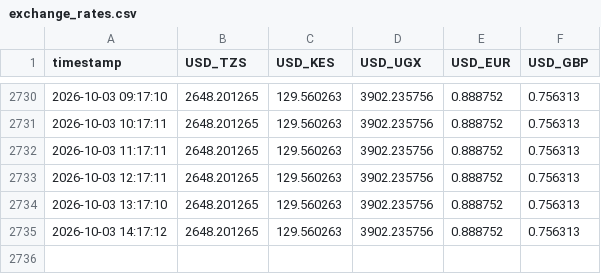
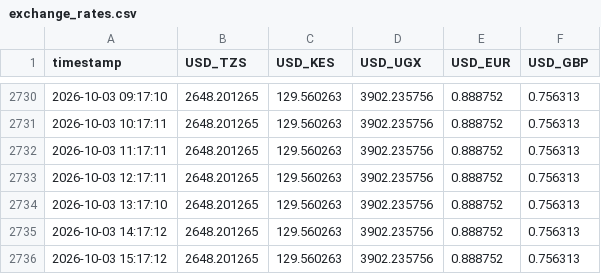
Before and after one commit to nyandajr/ea-financial-tracker, a CSV file: data/exchange_rates.csv, drawn as a sheet; only a part is shown, gaps mark what is left out.

Commit message:
data: fx update — USD/TZS 2,648.20 | USD/KES 129.56 | USD/UGX 3,902.24

```diff
--- a/data/exchange_rates.csv
+++ b/data/exchange_rates.csv
@@ -2735 +2735,2 @@ timestamp,USD_TZS,USD_KES,USD_UGX,USD_EUR,USD_GBP
 2026-10-03 14:17:12,2648.201265,129.560263,3902.235756,0.888752,0.756313
+2026-10-03 15:17:12,2648.201265,129.560263,3902.235756,0.888752,0.756313
```
Also changed, not shown: 1 other file.
